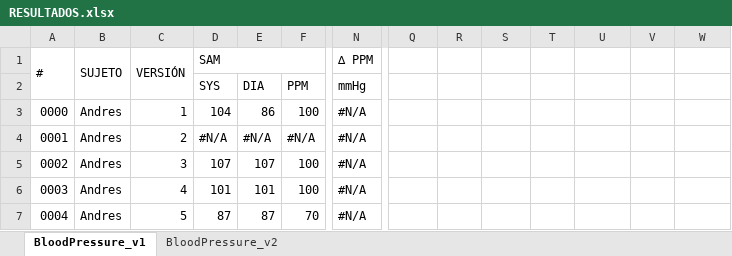
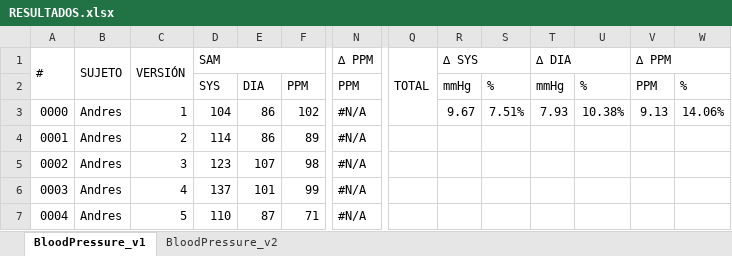
Before and after one commit to Robcib-GIT/Soft-Actuator-Measurement, an Excel workbook: Otros/Pruebas/Python/Finales/data/RESULTADOS.xlsx, sheet BloodPressure_v1, drawn as a sheet; only a part is shown, gaps mark what is left out; values as stored, in another font and other column widths than the file's, no cell formats; conditional formats not drawn; the diff covers the shown part only; the diff names each change by its address in the sheet, - before the commit and + after, or states it on an @@ line.

```diff
--- a/Otros/Pruebas/Python/Finales/data/RESULTADOS.xlsx (sheet BloodPressure_v1)
+++ b/Otros/Pruebas/Python/Finales/data/RESULTADOS.xlsx (sheet BloodPressure_v1)
-Q1: (empty)
+Q1: TOTAL
+Q1:Q3 merged
-R1: (empty)
+R1: ∆ SYS
+R1:S1 merged
-T1: (empty)
+T1: ∆ DIA
+T1:U1 merged
-V1: (empty)
+V1: ∆ PPM
+V1:W1 merged
-N2: mmHg
+N2: PPM
-R2: (empty)
+R2: mmHg
-S2: (empty)
+S2: %
-T2: (empty)
+T2: mmHg
-U2: (empty)
+U2: %
-V2: (empty)
+V2: PPM
-W2: (empty)
+W2: %
-F3: 100
+F3: 102
-R3: (empty)
+R3: 9.67
-S3: (empty)
+S3: 7.51%
-T3: (empty)
+T3: 7.93
-U3: (empty)
+U3: 10.38%
-V3: (empty)
+V3: 9.13
-W3: (empty)
+W3: 14.06%
-D4: #N/A
+D4: 114
-E4: #N/A
+E4: 86
-F4: #N/A
+F4: 89
-D5: 107
+D5: 123
-F5: 100
+F5: 98
-D6: 101
+D6: 137
-F6: 100
+F6: 99
-D7: 87
+D7: 110
-F7: 70
+F7: 71
```
Also changed, not shown: 102 edited cells elsewhere in this sheet, cell formats, formulas that keep their value, 2 other files.
